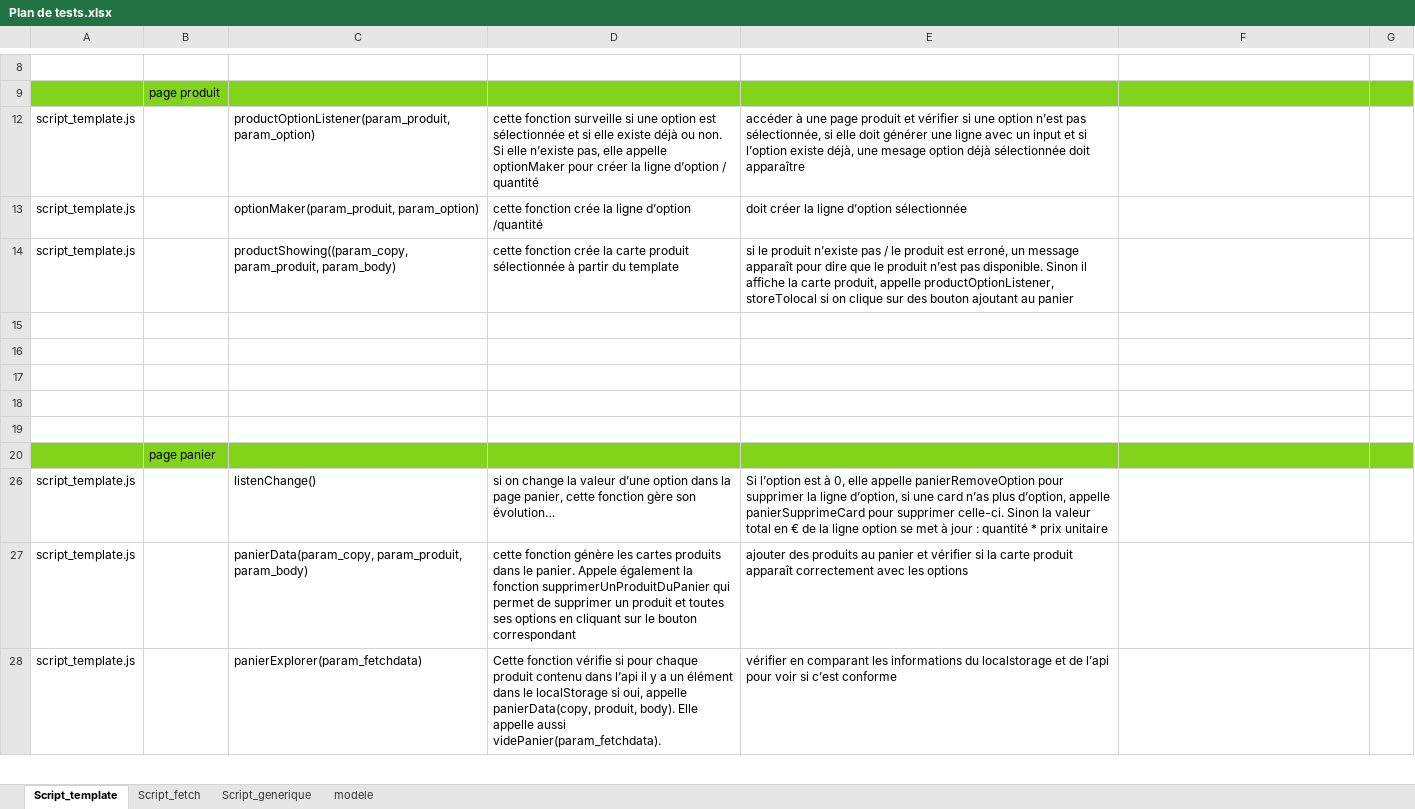
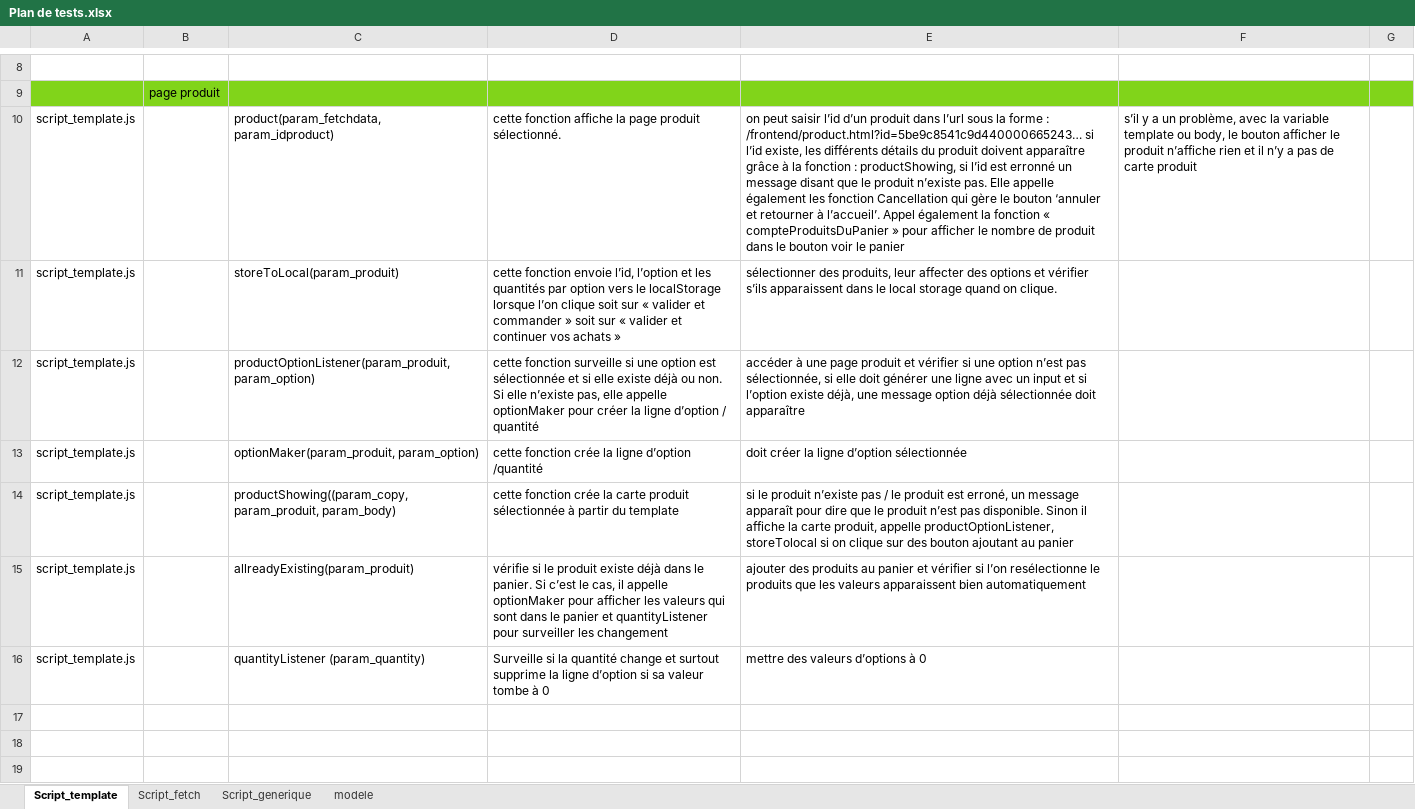
Before and after one commit to JF-Cotza/JosephCotza_5_31082021, an Excel workbook: Soutenance/Plan de tests.xlsx, sheet Script_template, drawn as a sheet; only a part is shown, gaps mark what is left out; the shorter side is filled out with more unchanged rows; values as stored, in another font and other column widths than the file's, no borders; the diff covers the shown part only; the diff names each change by its address in the sheet, - before the commit and + after, or states it on an @@ line.

```diff
--- a/Soutenance/Plan de tests.xlsx (sheet Script_template)
+++ b/Soutenance/Plan de tests.xlsx (sheet Script_template)
+row 10: script_template.js |  | product(param_fetchdata, param_idproduct) | cette fonction affiche la page produit sélectionné. | on peut saisir l’id d’un produit dans l’url sous la forme : /frontend/product.html?id=5be9c8541c9d440000665243… si l’id existe, les différents détails du produit doivent apparaître grâce à la fonction : productShowing, si l’id est erronné un message disant que le produit n’existe pas. Elle appelle également les fonction Cancellation qui gère le bouton ‘annuler et retourner à l’accueil’. Appel également la fonction « compteProduitsDuPanier » pour afficher le nombre de produit dans le bouton voir le panier | s’il y a un problème, avec la variable template ou body, le bouton afficher le produit n’affiche rien et il n’y a pas de carte produit
+row 11: script_template.js |  | storeToLocal(param_produit) | cette fonction envoie l’id, l’option et les quantités par option vers le localStorage lorsque l’on clique soit sur « valider et commander » soit sur « valider et continuer vos achats » | sélectionner des produits, leur affecter des options et vérifier s’ils apparaissent dans le local storage quand on clique.
-E12: …déjà, une mesage option déjà…
+E12: …déjà, une message option déjà…
-row 15: (empty)
+row 15: script_template.js |  | allreadyExisting(param_produit) | vérifie si le produit existe déjà dans le panier. Si c’est le cas, il appelle optionMaker pour afficher les valeurs qui sont dans le panier et quantityListener pour surveiller les changement | ajouter des produits au panier et vérifier si l’on resélectionne le produits que les valeurs apparaissent bien automatiquement
-row 16: (empty)
+row 16: script_template.js |  | quantityListener (param_quantity) | Surveille si la quantité change et surtout supprime la ligne d’option si sa valeur tombe à 0 | mettre des valeurs d’options à 0
```
Also changed, not shown: 4 added rows and 1 hidden or unhidden row elsewhere in this sheet, sheet Script_generique, 6 other files.
